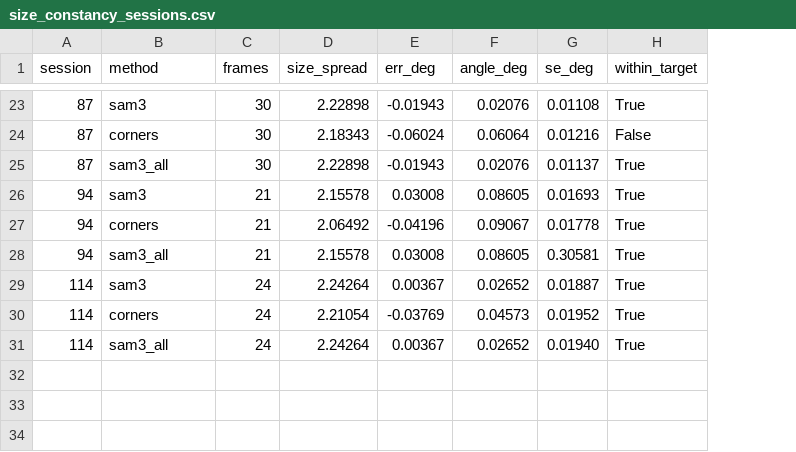
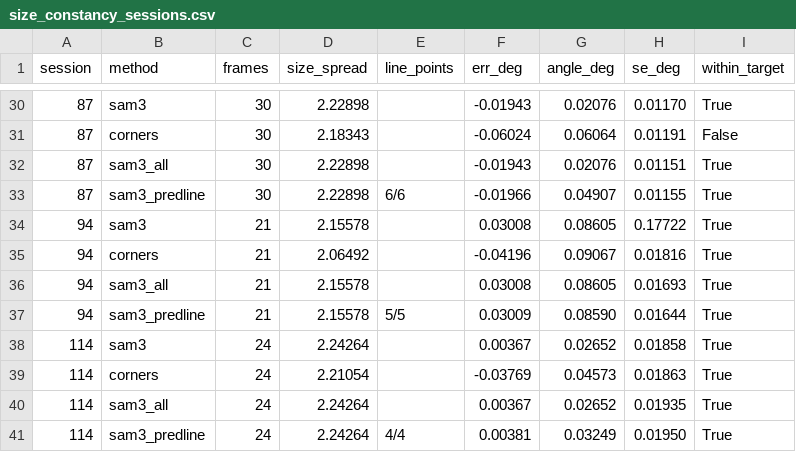
Before and after one commit to UCSD-E4E/cscw-fishsense2027, a CSV file: analysis/codesign/results/size_constancy_sessions.csv, drawn as a sheet; only a part is shown, gaps mark what is left out; addresses are those after the commit; the diff covers the shown part only; the diff names each change by its address in the sheet, - before the commit and + after, or states it on an @@ line.

```diff
--- a/analysis/codesign/results/size_constancy_sessions.csv
+++ b/analysis/codesign/results/size_constancy_sessions.csv
+column E (line_points), empty
-H30 (se_deg): 0.01108
+H30 (se_deg): 0.01170
-H31 (se_deg): 0.01216
+H31 (se_deg): 0.01191
-H32 (se_deg): 0.01137
+H32 (se_deg): 0.01151
+row 33: 87 | sam3_predline | 30 | 2.22898 | 6/6 | -0.01966 | 0.04907 | 0.01155 | True
-H34 (se_deg): 0.01693
+H34 (se_deg): 0.17722
-H35 (se_deg): 0.01778
+H35 (se_deg): 0.01816
-H36 (se_deg): 0.30581
+H36 (se_deg): 0.01693
+row 37: 94 | sam3_predline | 21 | 2.15578 | 5/5 | 0.03009 | 0.08590 | 0.01644 | True
-H38 (se_deg): 0.01887
+H38 (se_deg): 0.01858
-H39 (se_deg): 0.01952
+H39 (se_deg): 0.01863
-H40 (se_deg): 0.01940
+H40 (se_deg): 0.01935
+row 41: 114 | sam3_predline | 24 | 2.24264 | 4/4 | 0.00381 | 0.03249 | 0.01950 | True
```
Also changed, not shown: 7 added rows and 18 edited cells elsewhere in this file, 7 other files.
